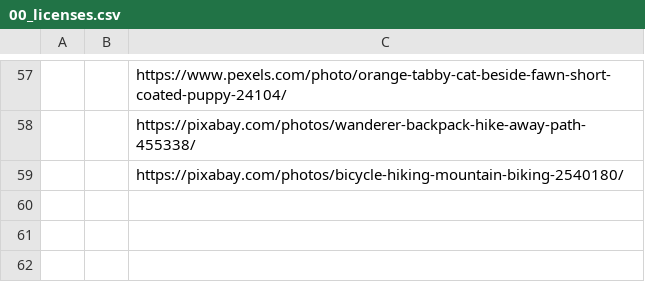
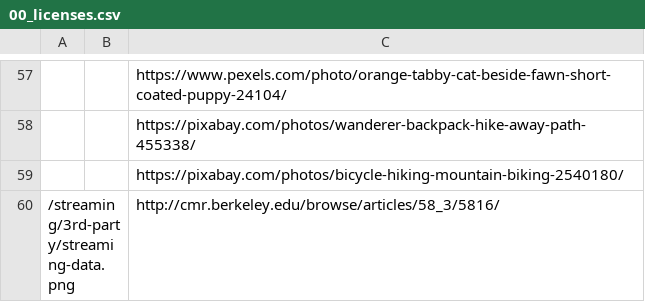
Before and after one commit to elephantscale/es-training-new, a CSV file: assets/images/00_licenses.csv, drawn as a sheet; only a part is shown, gaps mark what is left out; the diff names each change by its address in the sheet, - before the commit and + after, or states it on an @@ line.

Commit message:
images

```diff
--- a/assets/images/00_licenses.csv
+++ b/assets/images/00_licenses.csv
+row 60: /streaming/3rd-party/streaming-data.png |  | http://cmr.berkeley.edu/browse/articles/58_3/5816/
```
Also changed, not shown: 57 other files.
